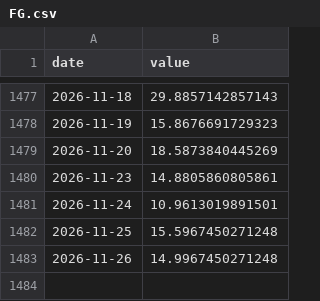
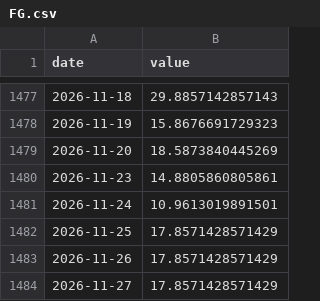
Before and after one commit to CL272/strategist-dashboard, a CSV file: archive/FG.csv, drawn as a sheet; only a part is shown, gaps mark what is left out.

```diff
--- a/archive/FG.csv
+++ b/archive/FG.csv
@@ -1481,3 +1481,4 @@ date,value
 2026-11-24,10.9613019891501
-2026-11-25,15.5967450271248
-2026-11-26,14.9967450271248
+2026-11-25,17.8571428571429
+2026-11-26,17.8571428571429
+2026-11-27,17.8571428571429
```
Also changed, not shown: archive/ai_openrouter_daily.csv.
